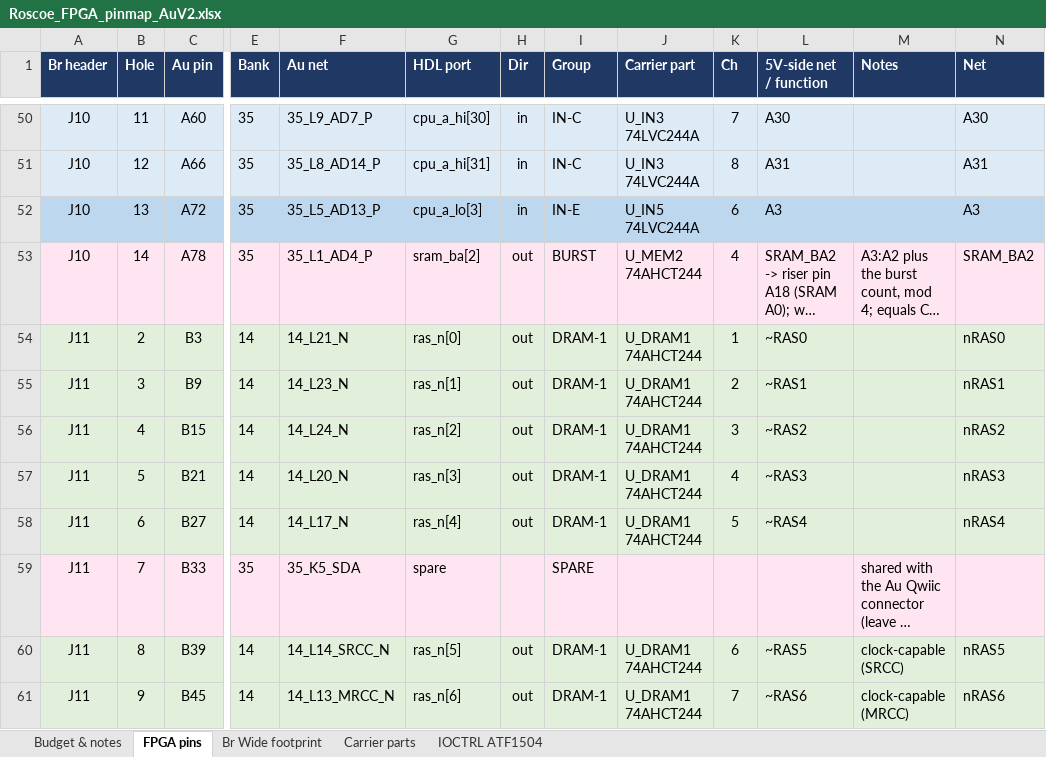
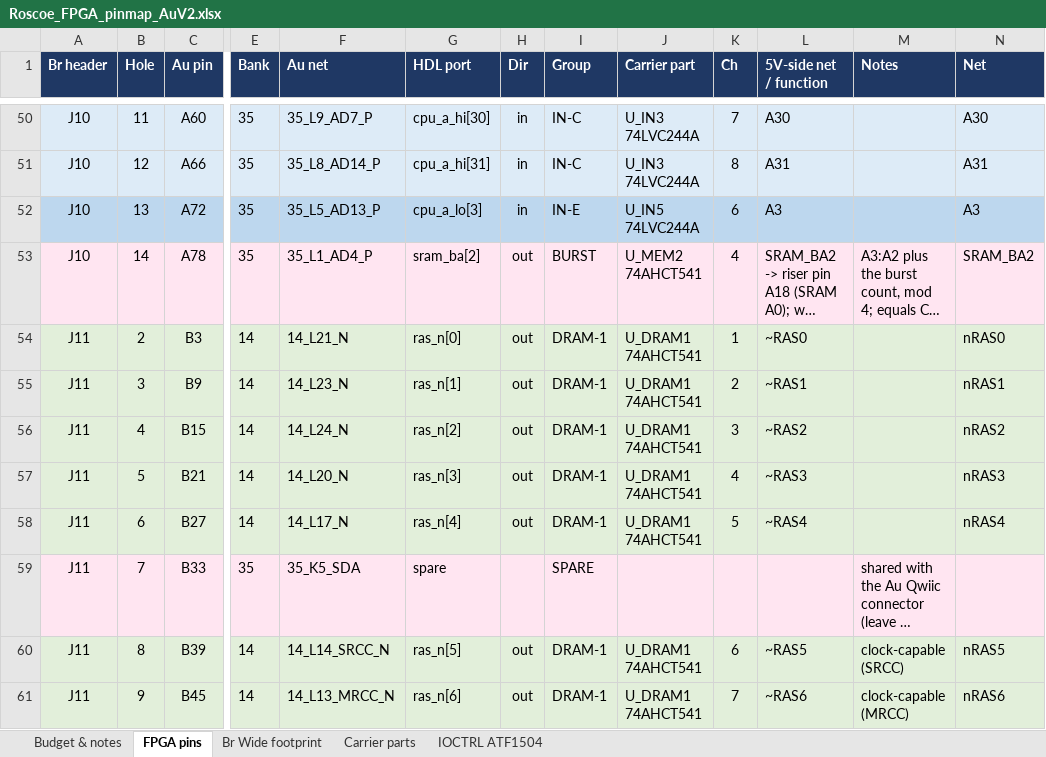
Before and after one commit to jeffsponaugle/roscoe, an Excel workbook: V2/fpga/Roscoe_FPGA_pinmap_AuV2.xlsx, sheet FPGA pins, drawn as a sheet; only a part is shown, gaps mark what is left out; long unchanged cells end in …; values as stored, in another font and other column widths than the file's, no borders; the diff covers the shown part only; the diff names each change by its address in the sheet, - before the commit and + after, or states it on an @@ line.

Commit message:
fpga

```diff
--- a/V2/fpga/Roscoe_FPGA_pinmap_AuV2.xlsx (sheet FPGA pins)
+++ b/V2/fpga/Roscoe_FPGA_pinmap_AuV2.xlsx (sheet FPGA pins)
-J53 (Carrier part): U_MEM2 74AHCT244
+J53 (Carrier part): U_MEM2 74AHCT541
-J54:J58 (Carrier part): U_DRAM1 74AHCT244
+J54:J58 (Carrier part): U_DRAM1 74AHCT541
-J60:J61 (Carrier part): U_DRAM1 74AHCT244
+J60:J61 (Carrier part): U_DRAM1 74AHCT541
```
Also changed, not shown: 29 edited cells elsewhere in this sheet, sheet Carrier parts, sheet Budget & notes, 11 other files.
